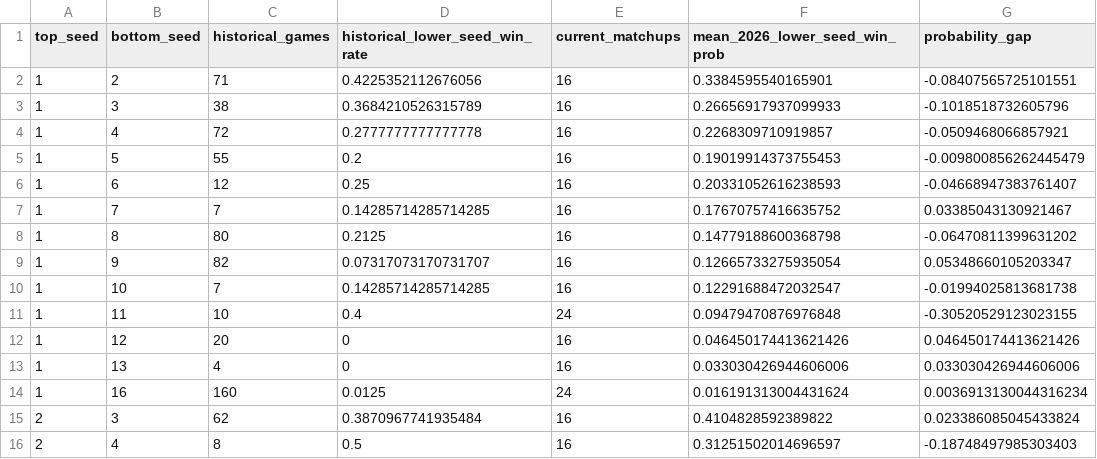
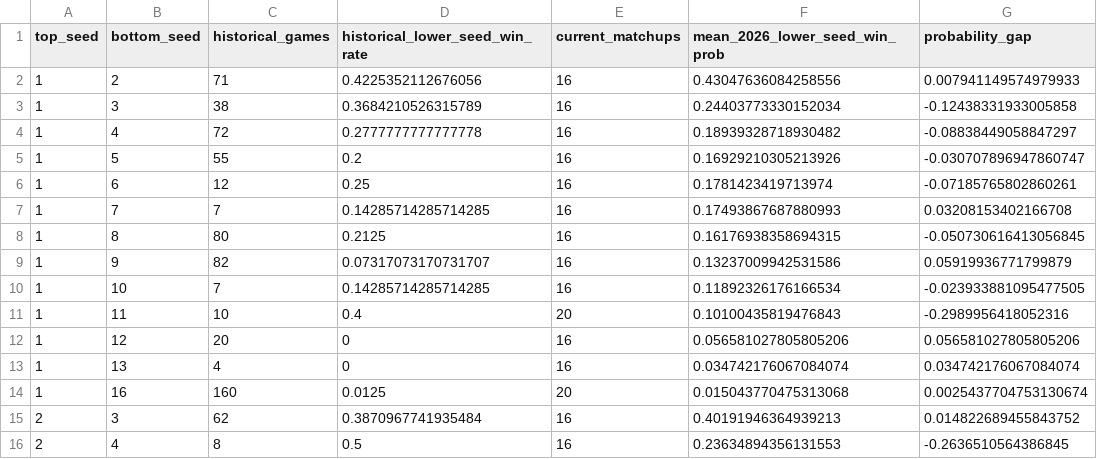
Before and after one commit to cfox20/March-Madness-2025, a CSV file: data/3_predictions/mens_seed_history_report.csv, drawn as a sheet; only a part is shown; the diff covers the shown part only.

```diff
--- a/data/3_predictions/mens_seed_history_report.csv
+++ b/data/3_predictions/mens_seed_history_report.csv
@@ -1,16 +1,16 @@
 top_seed,bottom_seed,historical_games,historical_lower_seed_win_rate,current_matchups,mean_2026_lower_seed_win_prob,probability_gap
-1,2,71,0.4225352112676056,16,0.3384595540165901,-0.08407565725101551
-1,3,38,0.3684210526315789,16,0.26656917937099933,-0.1018518732605796
-1,4,72,0.2777777777777778,16,0.2268309710919857,-0.0509468066857921
-1,5,55,0.2,16,0.19019914373755453,-0.009800856262445479
-1,6,12,0.25,16,0.20331052616238593,-0.04668947383761407
-1,7,7,0.14285714285714285,16,0.17670757416635752,0.03385043130921467
-1,8,80,0.2125,16,0.14779188600368798,-0.06470811399631202
-1,9,82,0.07317073170731707,16,0.12665733275935054,0.05348660105203347
-1,10,7,0.14285714285714285,16,0.12291688472032547,-0.01994025813681738
-1,11,10,0.4,24,0.09479470876976848,-0.30520529123023155
-1,12,20,0,16,0.046450174413621426,0.046450174413621426
-1,13,4,0,16,0.033030426944606006,0.033030426944606006
-1,16,160,0.0125,24,0.016191313004431624,0.0036913130044316234
-2,3,62,0.3870967741935484,16,0.4104828592389822,0.023386085045433824
-2,4,8,0.5,16,0.31251502014696597,-0.18748497985303403
+1,2,71,0.4225352112676056,16,0.43047636084258556,0.007941149574979933
+1,3,38,0.3684210526315789,16,0.24403773330152034,-0.12438331933005858
+1,4,72,0.2777777777777778,16,0.18939328718930482,-0.08838449058847297
+1,5,55,0.2,16,0.16929210305213926,-0.030707896947860747
+1,6,12,0.25,16,0.1781423419713974,-0.07185765802860261
+1,7,7,0.14285714285714285,16,0.17493867687880993,0.03208153402166708
+1,8,80,0.2125,16,0.16176938358694315,-0.050730616413056845
+1,9,82,0.07317073170731707,16,0.13237009942531586,0.05919936771799879
+1,10,7,0.14285714285714285,16,0.11892326176166534,-0.023933881095477505
+1,11,10,0.4,20,0.10100435819476843,-0.2989956418052316
+1,12,20,0,16,0.056581027805805206,0.056581027805805206
+1,13,4,0,16,0.034742176067084074,0.034742176067084074
+1,16,160,0.0125,20,0.015043770475313068,0.0025437704753130674
+2,3,62,0.3870967741935484,16,0.40191946364939213,0.014822689455843752
+2,4,8,0.5,16,0.23634894356131553,-0.2636510564386845
```
Also changed, not shown: 126 edited cells elsewhere in this file, 6 other files.
